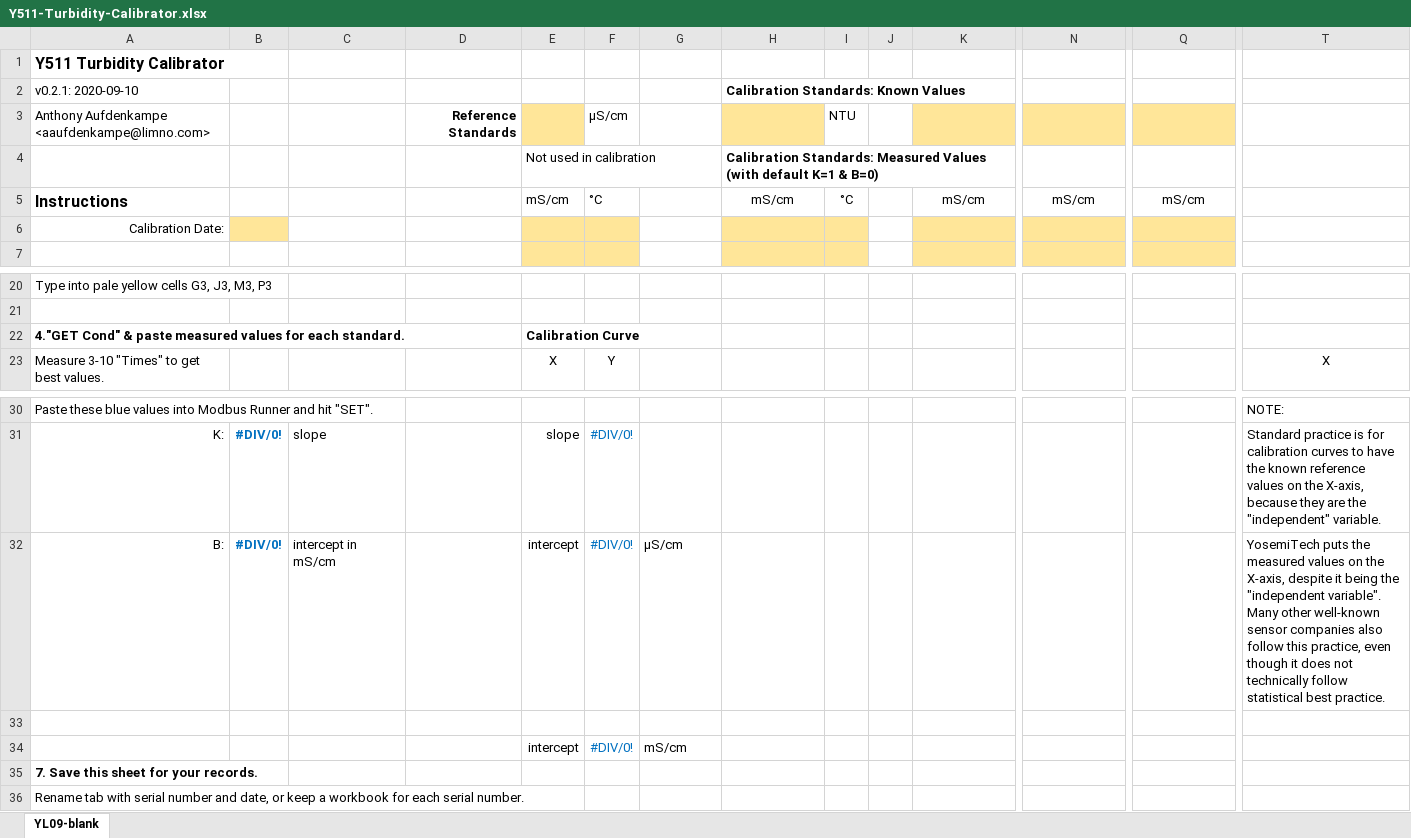
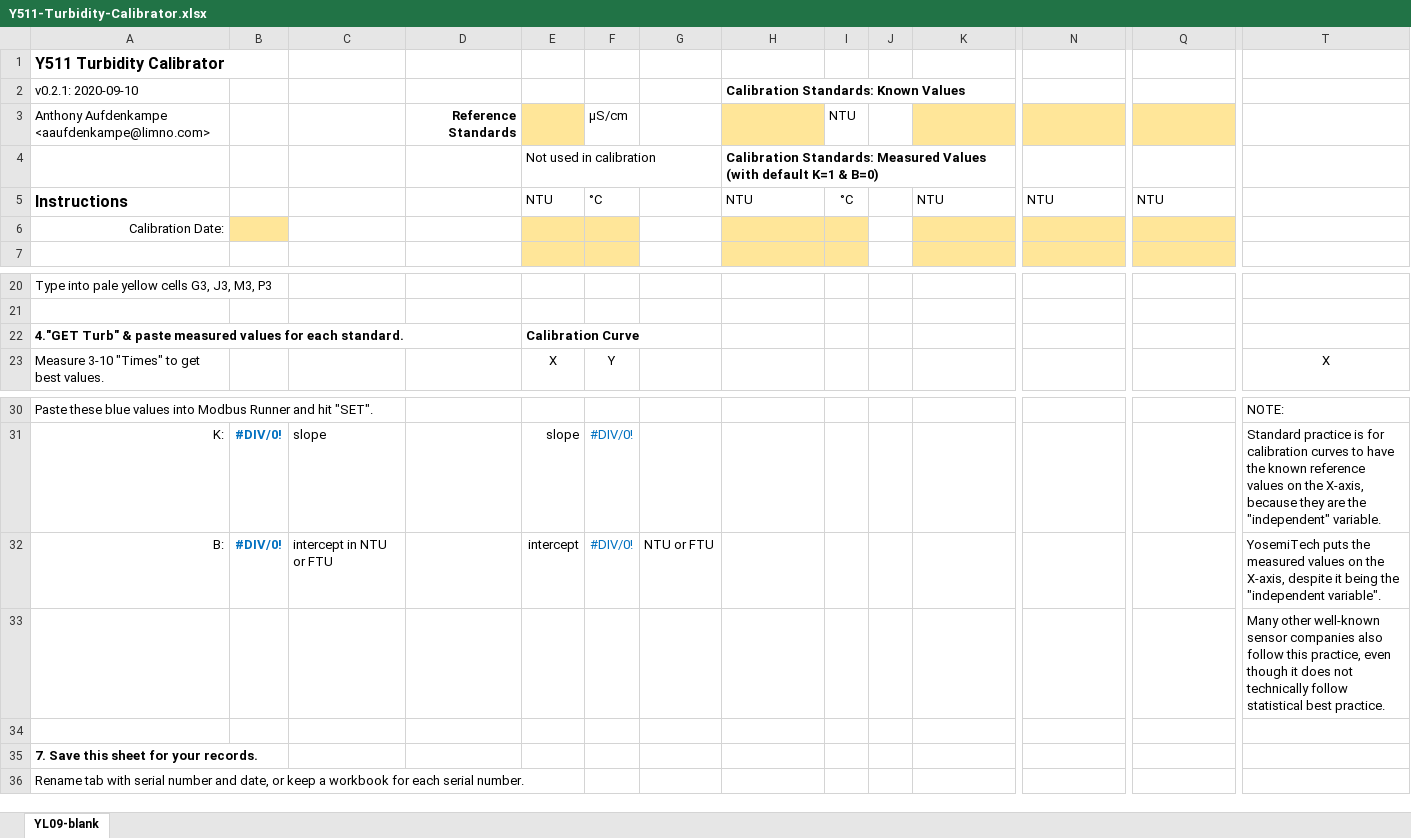
Before and after one commit to EnviroDIY/YosemitechModbus, an Excel workbook: utilities/CalibrationProtocolSpreadsheet/Y511-Turbidity-Calibrator.xlsx, sheet YL09-blank, drawn as a sheet; only a part is shown, gaps mark what is left out; values as stored, in another font and other column widths than the file's, no borders; charts and pictures not drawn; removed rows and columns are numbered as before the commit, all else as after; rows hold the shown columns only; the diff names each change by its address in the sheet, - before the commit and + after, or states it on an @@ line.

```diff
--- a/utilities/CalibrationProtocolSpreadsheet/Y511-Turbidity-Calibrator.xlsx (sheet YL09-blank)
+++ b/utilities/CalibrationProtocolSpreadsheet/Y511-Turbidity-Calibrator.xlsx (sheet YL09-blank)
-E5: mS/cm
+E5: NTU
-H5: mS/cm
+H5: NTU
-H5 alignment: center
+H5 alignment: left
-K5: mS/cm
+K5: NTU
-K5 alignment: center
+K5 alignment: left
-N5: mS/cm
+N5: NTU
-N5 alignment: center
+N5 alignment: left
-Q5: mS/cm
+Q5: NTU
-Q5 alignment: center
+Q5 alignment: left
-A22: 4."GET Cond" & paste…
+A22: 4."GET Turb" & paste…
-C32: intercept in mS/cm
+C32: intercept in NTU or FTU
-G32: µS/cm
+G32: NTU or FTU
-T32: …"independent variable". Many other well-known sensor companies also follow this practice, even though it does not technically follow statistical best practice.
+T32: …"independent variable".
+row 33:  |  |  |  |  |  |  |  |  |  |  |  |  | Many other well-known sensor companies also follow this practice, even though it does not technically follow statistical best practice.
-row 34:  |  |  |  | intercept | #DIV/0! | mS/cm
```
Also changed, not shown: formulas that keep their value, utilities/CalibrationProtocolSpreadsheet/Y520-Conductivity-Calibrator.xlsx.
